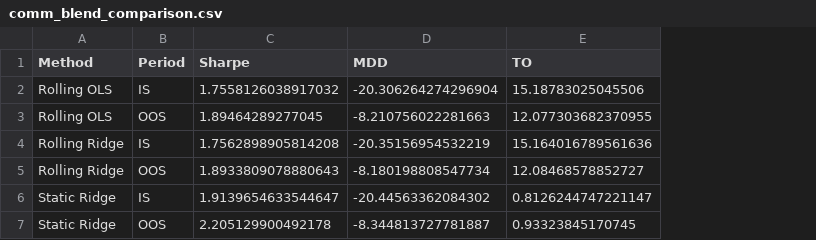
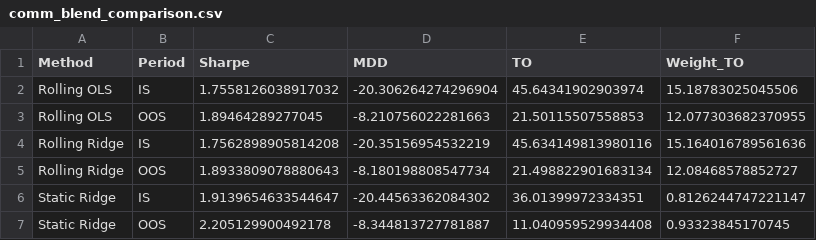
Before and after one commit to fracacciaa/multi-asset-trading-framework, a CSV file: core/cache/comm_blend_comparison.csv, drawn as a sheet; addresses are those after the commit; the diff names each change by its address in the sheet, - before the commit and + after, or states it on an @@ line.

```diff
--- a/core/cache/comm_blend_comparison.csv
+++ b/core/cache/comm_blend_comparison.csv
+column E (TO), rows 2-7: 45.64341902903974 | 21.50115507558853 | 45.634149813980116 | 21.498822901683134 | 36.01399972334351 | 11.040959529934408
-F1: TO
+F1: Weight_TO
```
Also changed, not shown: core/cache/asset_blend_comparison.csv, core/cache/asset_tc_metrics.csv, 6 other files.
